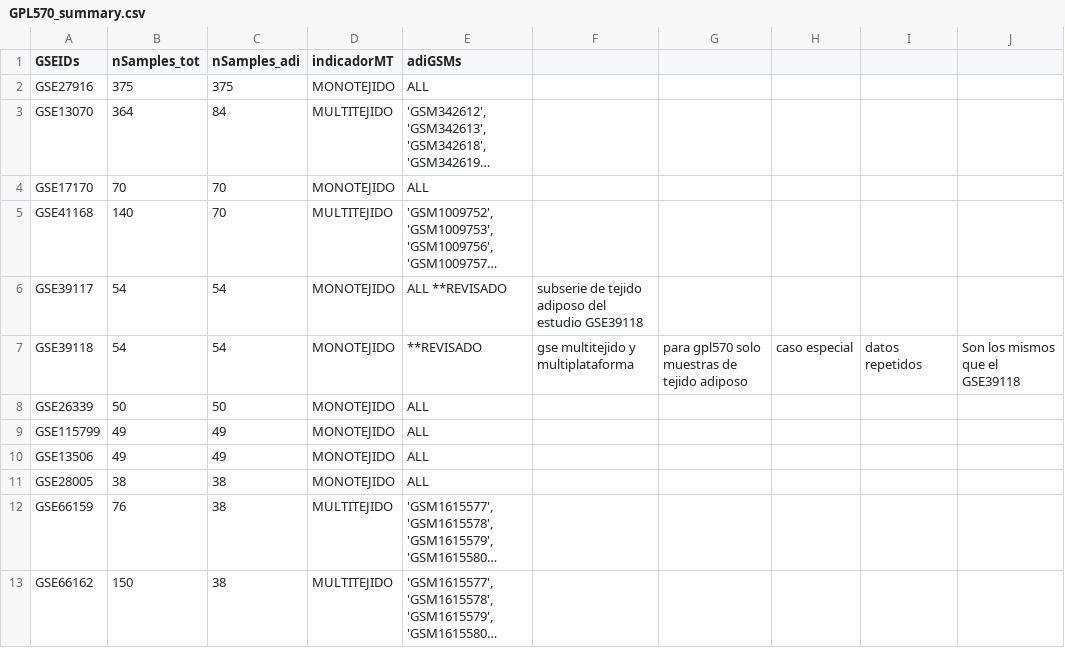
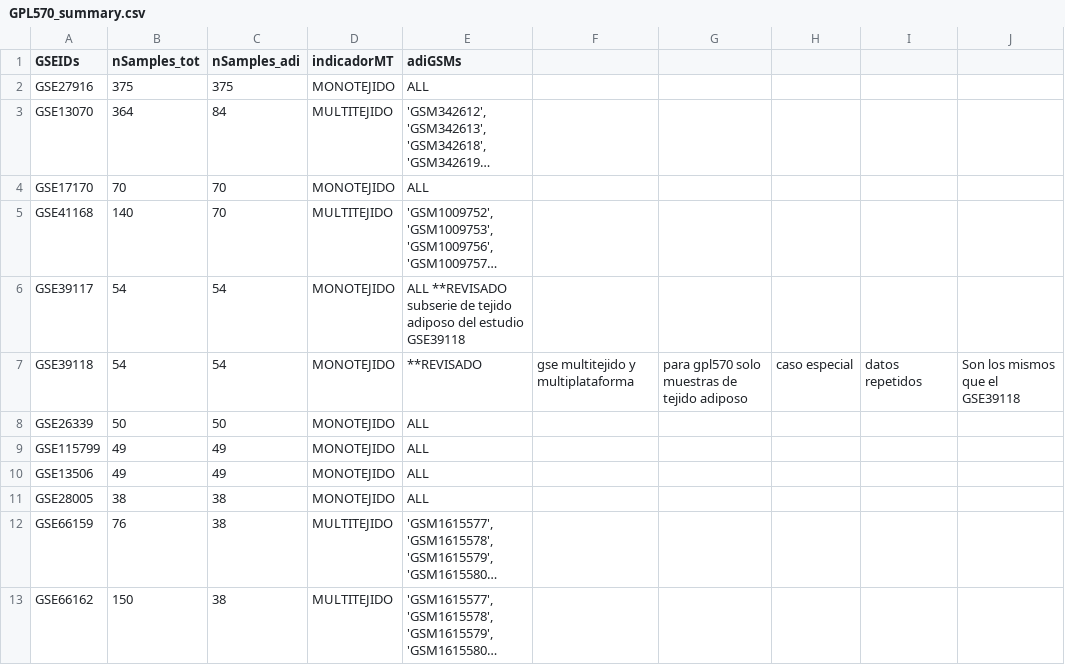
Before and after one commit to mguaita/Eval_HKG, a CSV file: Homo_sapiens/RevisionSistematica/summary_gpl/GPL570_summary.csv, drawn as a sheet; only a part is shown; long unchanged cells end in …; the diff names each change by its address in the sheet, - before the commit and + after, or states it on an @@ line.

Commit message:
Add files via upload

```diff
--- a/Homo_sapiens/RevisionSistematica/summary_gpl/GPL570_summary.csv
+++ b/Homo_sapiens/RevisionSistematica/summary_gpl/GPL570_summary.csv
-E6 (adiGSMs): ALL **REVISADO
+E6 (adiGSMs): ALL **REVISADO subserie de tejido adiposo del estudio GSE39118
-F6: subserie de tejido adiposo del estudio GSE39118
+F6: (empty)
```
